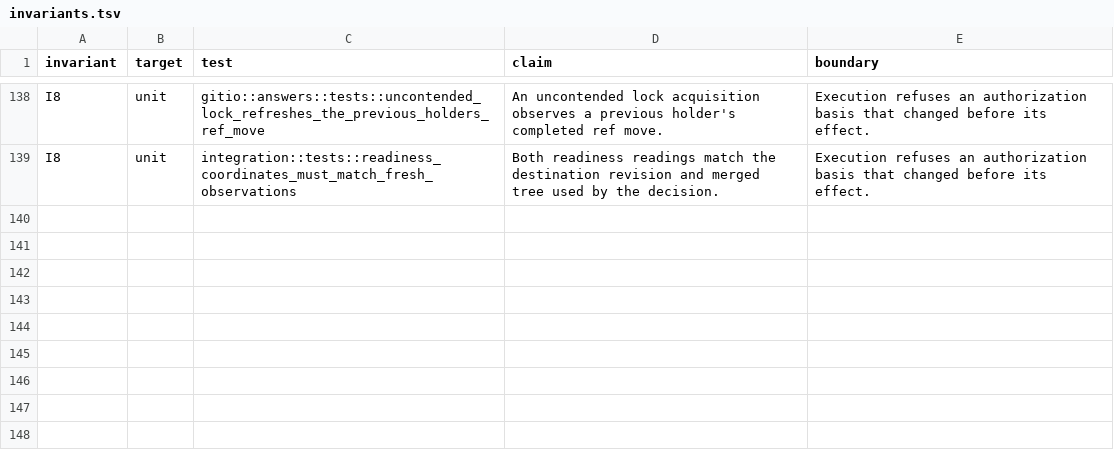
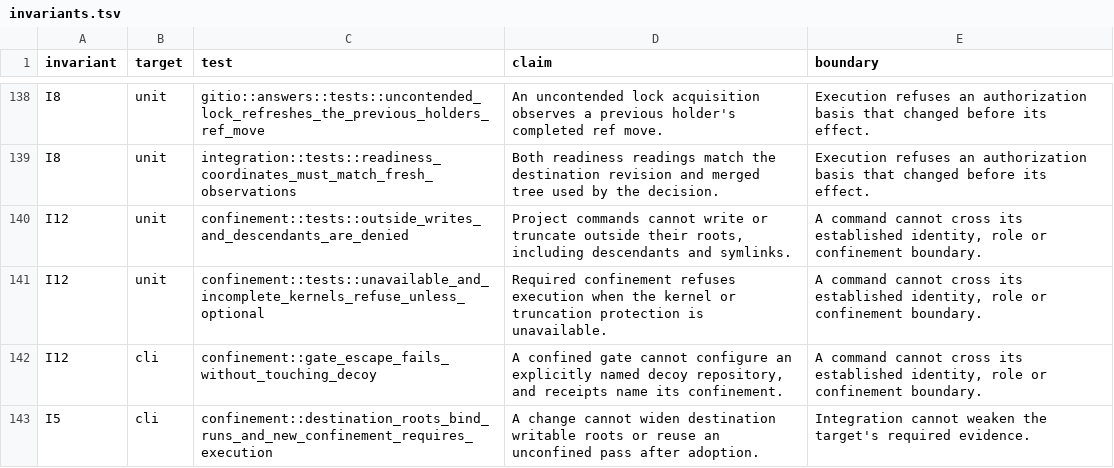
Before and after one commit to 11xx/arc, a TSV file: .arc/invariants.tsv, drawn as a sheet; only a part is shown, gaps mark what is left out; the diff names each change by its address in the sheet, - before the commit and + after, or states it on an @@ line.

Commit message:
feat(gates): adopt write confinement for arc checks
Limit project commands to build output and the Cargo cache named by
CARGO_HOME, while retaining implicit temporary and owned preparation storage.
Keep denied writes, unsupported kernels, destination authority and rejection
of unconfined evidence on the invariant gate's explicit witness list.

Planned-by: claude:claude-fable-5-2#high
Orchestrated-by: claude:claude-fable-5-2#high
Implemented-by: codex:gpt-6.1-sol#xhigh
Reviewed-by: claude:claude-fable-5-2#high

```diff
--- a/.arc/invariants.tsv
+++ b/.arc/invariants.tsv
+row 140: I12 | unit | confinement::tests::outside_writes_and_descendants_are_denied | Project commands cannot write or truncate outside their roots, including descendants and symlinks. | A command cannot cross its established identity, role or confinement boundary.
+row 141: I12 | unit | confinement::tests::unavailable_and_incomplete_kernels_refuse_unless_optional | Required confinement refuses execution when the kernel or truncation protection is unavailable. | A command cannot cross its established identity, role or confinement boundary.
+row 142: I12 | cli | confinement::gate_escape_fails_without_touching_decoy | A confined gate cannot configure an explicitly named decoy repository, and receipts name its confinement. | A command cannot cross its established identity, role or confinement boundary.
+row 143: I5 | cli | confinement::destination_roots_bind_runs_and_new_confinement_requires_execution | A change cannot widen destination writable roots or reuse an unconfined pass after adoption. | Integration cannot weaken the target's required evidence.
```
Also changed, not shown: 2 other files.
